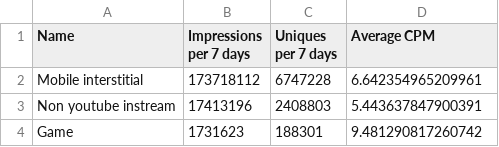
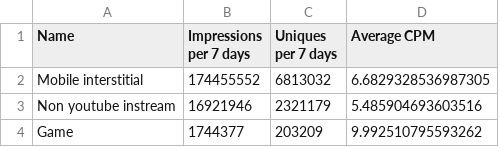
Before and after one commit to esp10mm/doubleClickReport, a CSV file: video_report.csv, drawn as a sheet.

```diff
--- a/video_report.csv
+++ b/video_report.csv
@@ -1,4 +1,4 @@
 "Name","Impressions per 7 days","Uniques per 7 days","Average CPM"
-"Mobile interstitial","173718112","6747228","6.642354965209961"
-"Non youtube instream","17413196","2408803","5.443637847900391"
-"Game","1731623","188301","9.481290817260742"
+"Mobile interstitial","174455552","6813032","6.6829328536987305"
+"Non youtube instream","16921946","2321179","5.485904693603516"
+"Game","1744377","203209","9.992510795593262"
```
Also changed, not shown: display_report.csv.
